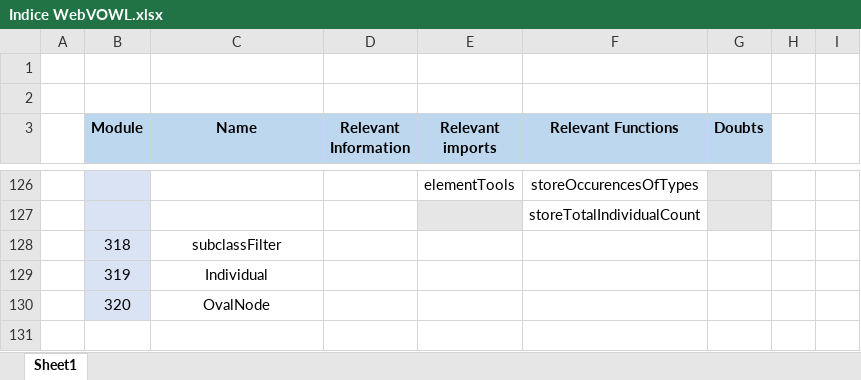
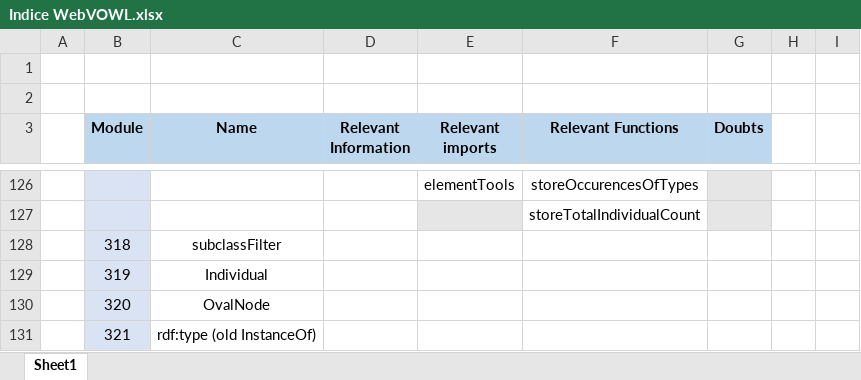
Before and after one commit to liseda-lab/VOWLExplain, an Excel workbook: Indice WebVOWL.xlsx, sheet Sheet1, drawn as a sheet; only a part is shown, gaps mark what is left out; values as stored, in another font and other column widths than the file's, no borders; the diff names each change by its address in the sheet, - before the commit and + after, or states it on an @@ line.

Commit message:
Changes to OWL2VOWL and format files
Changes that would maybe include the individuals in the JSON but it is not changing anything. Some files with the old and desired formats, as weel as the owl2vowl output "owl_desired_format.json"

```diff
--- a/Indice WebVOWL.xlsx (sheet Sheet1)
+++ b/Indice WebVOWL.xlsx (sheet Sheet1)
+row 131:  | 321 | rdf:type (old InstanceOf)
```
Also changed, not shown: 8 other files.
